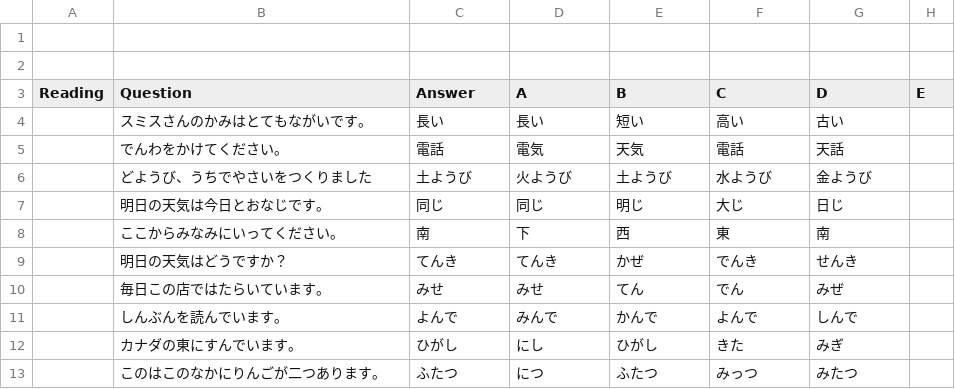
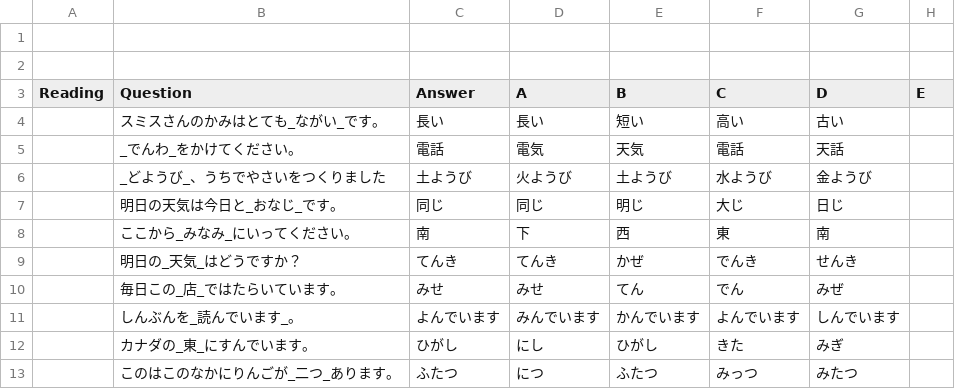
Before and after one commit to zacharykoo/Japanese-Learning, a CSV file: src/assets/quizes/N5KanjiQuiz7.csv, drawn as a sheet.

```diff
--- a/src/assets/quizes/N5KanjiQuiz7.csv
+++ b/src/assets/quizes/N5KanjiQuiz7.csv
@@ -3,11 +3,11 @@
 Reading,Question,Answer,A,B,C,D,E
-,スミスさんのかみはとてもながいです。,長い,長い,短い,高い,古い,
-,でんわをかけてください。,電話,電気,天気,電話,天話,
-,どようび、うちでやさいをつくりました,土ようび,火ようび,土ようび,水ようび,金ようび,
-,明日の天気は今日とおなじです。,同じ,同じ,明じ,大じ,日じ,
-,ここからみなみにいってください。,南,下,西,東,南,
-,明日の天気はどうですか？,てんき,てんき,かぜ,でんき,せんき,
-,毎日この店ではたらいています。,みせ,みせ,てん,でん,みぜ,
-,しんぶんを読んでいます。,よんで,みんで,かんで,よんで,しんで,
-,カナダの東にすんでいます。,ひがし,にし,ひがし,きた,みぎ,
-,このはこのなかにりんごが二つあります。,ふたつ,につ,ふたつ,みっつ,みたつ,
+,スミスさんのかみはとても_ながい_です。,長い,長い,短い,高い,古い,
+,_でんわ_をかけてください。,電話,電気,天気,電話,天話,
+,_どようび_、うちでやさいをつくりました,土ようび,火ようび,土ようび,水ようび,金ようび,
+,明日の天気は今日と_おなじ_です。,同じ,同じ,明じ,大じ,日じ,
+,ここから_みなみ_にいってください。,南,下,西,東,南,
+,明日の_天気_はどうですか？,てんき,てんき,かぜ,でんき,せんき,
+,毎日この_店_ではたらいています。,みせ,みせ,てん,でん,みぜ,
+,しんぶんを_読んでいます_。,よんでいます,みんでいます,かんでいます,よんでいます,しんでいます,
+,カナダの_東_にすんでいます。,ひがし,にし,ひがし,きた,みぎ,
+,このはこのなかにりんごが_二つ_あります。,ふたつ,につ,ふたつ,みっつ,みたつ,
```
Also changed, not shown: src/assets/quizes/N5KanjiAdvancedQuiz1.csv, src/assets/quizes/N5KanjiAdvancedQuiz2.csv, 28 other files.
